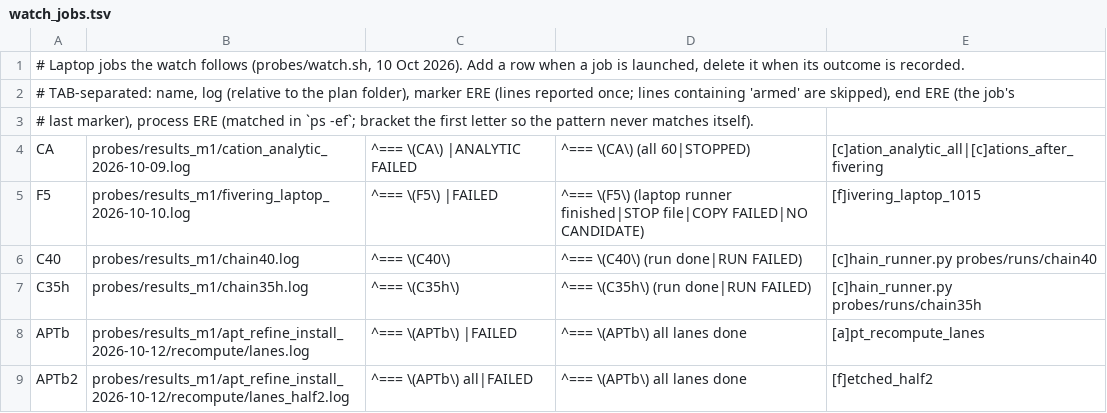
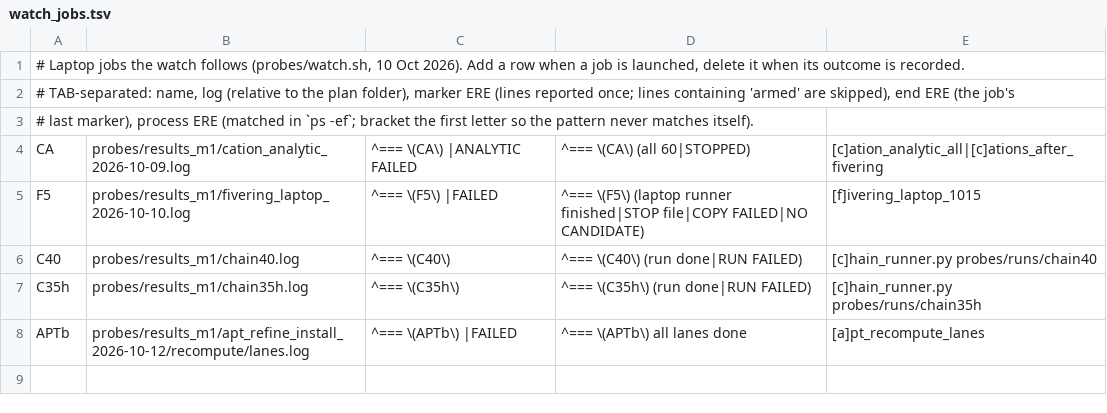
Before and after one commit to thebreadishard/udacity-capstone-plan, a TSV file: plans/05_delta-probed-ir-pipeline/probes/watch_jobs.tsv, drawn as a sheet; the diff names each change by its address in the sheet, - before the commit and + after, or states it on an @@ line.

```diff
--- a/plans/05_delta-probed-ir-pipeline/probes/watch_jobs.tsv
+++ b/plans/05_delta-probed-ir-pipeline/probes/watch_jobs.tsv
-row 9: APTb2 | probes/results_m1/apt_refine_install_2026-10-12/recompute/lanes_half2.log | ^=== \(APTb\) all|FAILED | ^=== \(APTb\) all lanes done | [f]etched_half2
```
Also changed, not shown: 2 other files.
